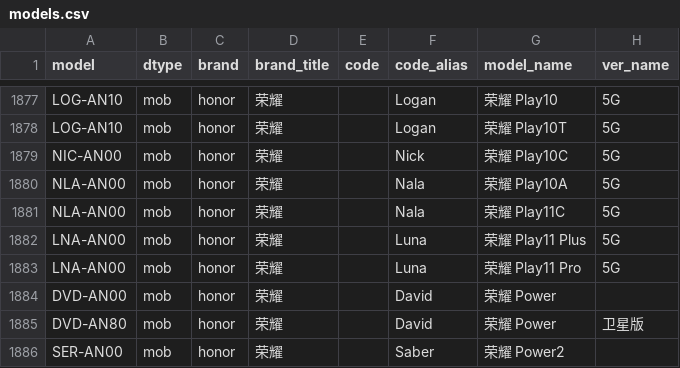
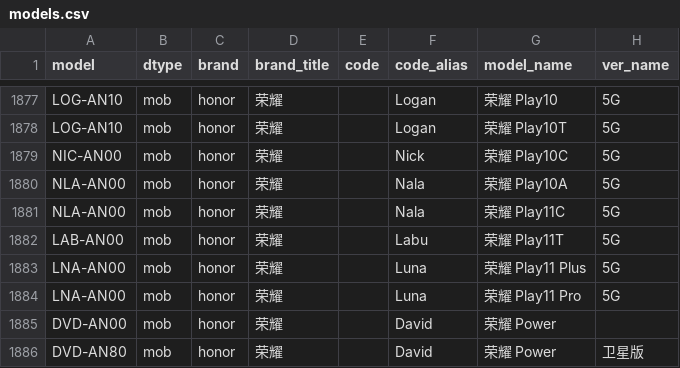
Before and after one commit to YuleBest/MobileModels-csv, a CSV file: models.csv, drawn as a sheet; only a part is shown, gaps mark what is left out; the shorter side is filled out with more unchanged rows; the diff names each change by its address in the sheet, - before the commit and + after, or states it on an @@ line.

```diff
--- a/models.csv
+++ b/models.csv
+row 1882: LAB-AN00 | mob | honor | 荣耀 |  | Labu | 荣耀 Play11T | 5G
```
Also changed, not shown: 1 other file.
